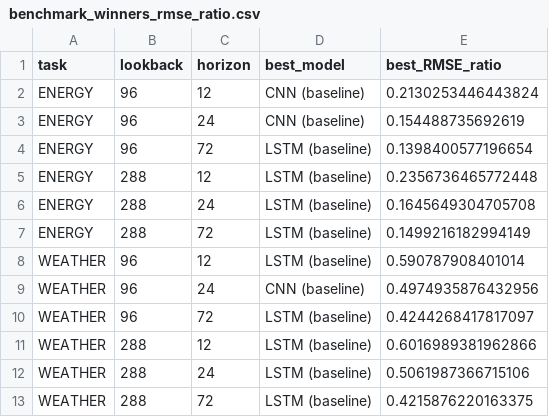
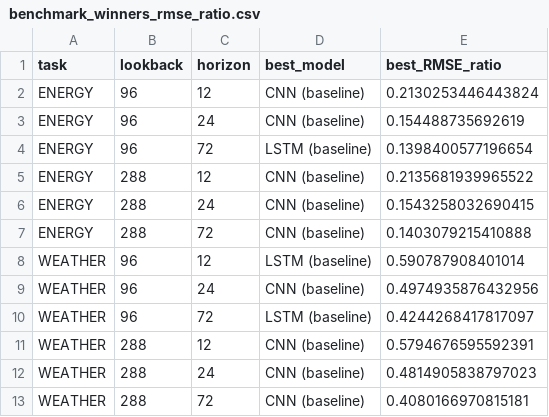
Before and after one commit to binurawidanagama/thesis_forecasting_new_dataset, a CSV file: benchmark_winners_rmse_ratio.csv, drawn as a sheet.

```diff
--- a/benchmark_winners_rmse_ratio.csv
+++ b/benchmark_winners_rmse_ratio.csv
@@ -4,5 +4,5 @@ ENERGY,96,24,CNN (baseline),0.154488735692619
 ENERGY,96,72,LSTM (baseline),0.1398400577196654
-ENERGY,288,12,LSTM (baseline),0.2356736465772448
-ENERGY,288,24,LSTM (baseline),0.1645649304705708
-ENERGY,288,72,LSTM (baseline),0.1499216182994149
+ENERGY,288,12,CNN (baseline),0.2135681939965522
+ENERGY,288,24,CNN (baseline),0.1543258032690415
+ENERGY,288,72,CNN (baseline),0.1403079215410888
 WEATHER,96,12,LSTM (baseline),0.590787908401014
@@ -10,4 +10,4 @@ WEATHER,96,24,CNN (baseline),0.4974935876432956
 WEATHER,96,72,LSTM (baseline),0.4244268417817097
-WEATHER,288,12,LSTM (baseline),0.6016989381962866
-WEATHER,288,24,LSTM (baseline),0.5061987366715106
-WEATHER,288,72,LSTM (baseline),0.4215876220163375
+WEATHER,288,12,CNN (baseline),0.5794676595592391
+WEATHER,288,24,CNN (baseline),0.4814905838797023
+WEATHER,288,72,CNN (baseline),0.4080166970815181
```
Also changed, not shown: benchmark_table_latency_ms.csv, benchmark_table_rmse_ratio.csv, 20 other files.
